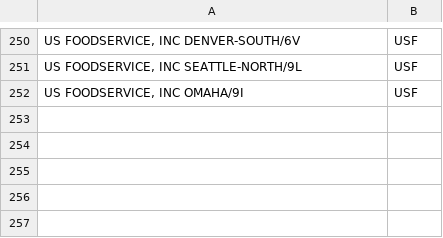
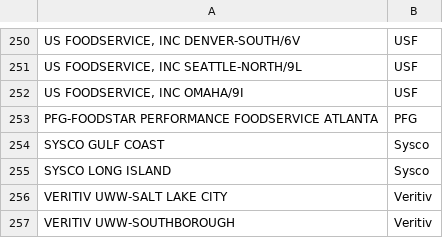
Before and after one commit to tomfielden/TerikoTableau, a CSV file: Prep Flows/Distributor.csv, drawn as a sheet; only a part is shown, gaps mark what is left out; the diff names each change by its address in the sheet, - before the commit and + after, or states it on an @@ line.

Commit message:
Added 5 new distrib houses

```diff
--- a/Prep Flows/Distributor.csv
+++ b/Prep Flows/Distributor.csv
+row 253: PFG-FOODSTAR PERFORMANCE FOODSERVICE ATLANTA | PFG
+row 254: SYSCO GULF COAST | Sysco
+row 255: SYSCO LONG ISLAND | Sysco
+row 256: VERITIV UWW-SALT LAKE CITY | Veritiv
+row 257: VERITIV UWW-SOUTHBOROUGH | Veritiv
```
